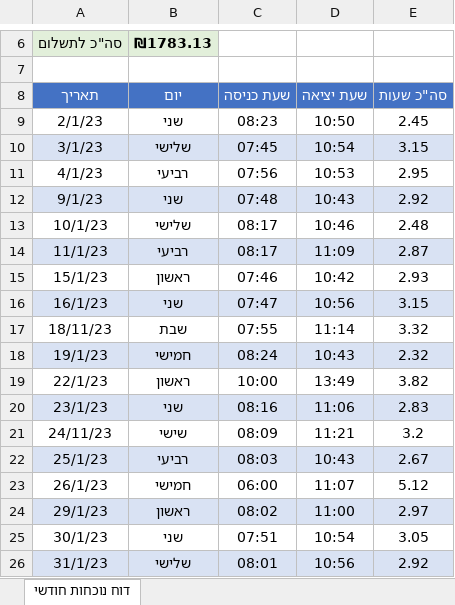
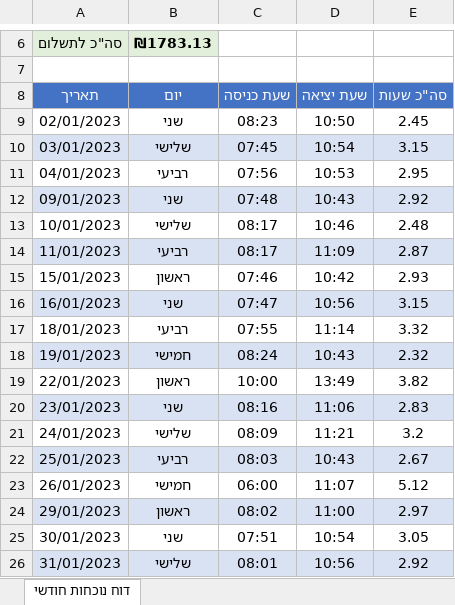
Before and after one commit to Yocheved4427/convert-reports, an Excel workbook: output_pdfs/n_r_10_n_converted.xlsx, sheet דוח נוכחות חודשי, drawn as a sheet; only a part is shown, gaps mark what is left out; values as stored, in another font and other column widths than the file's, no borders; the diff names each change by its address in the sheet, - before the commit and + after, or states it on an @@ line.

```diff
--- a/output_pdfs/n_r_10_n_converted.xlsx (sheet דוח נוכחות חודשי)
+++ b/output_pdfs/n_r_10_n_converted.xlsx (sheet דוח נוכחות חודשי)
-A9 (תאריך): 2/1/23
+A9 (תאריך): 02/01/2023
-A10 (תאריך): 3/1/23
+A10 (תאריך): 03/01/2023
-A11 (תאריך): 4/1/23
+A11 (תאריך): 04/01/2023
-A12 (תאריך): 9/1/23
+A12 (תאריך): 09/01/2023
-A13 (תאריך): 10/1/23
+A13 (תאריך): 10/01/2023
-A14 (תאריך): 11/1/23
+A14 (תאריך): 11/01/2023
-A15 (תאריך): 15/1/23
+A15 (תאריך): 15/01/2023
-A16 (תאריך): 16/1/23
+A16 (תאריך): 16/01/2023
-A17 (תאריך): 18/11/23
+A17 (תאריך): 18/01/2023
-B17 (יום): שבת
+B17 (יום): רביעי
-A18 (תאריך): 19/1/23
+A18 (תאריך): 19/01/2023
-A19 (תאריך): 22/1/23
+A19 (תאריך): 22/01/2023
-A20 (תאריך): 23/1/23
+A20 (תאריך): 23/01/2023
-A21 (תאריך): 24/11/23
+A21 (תאריך): 24/01/2023
-B21 (יום): שישי
+B21 (יום): שלישי
-A22 (תאריך): 25/1/23
+A22 (תאריך): 25/01/2023
-A23 (תאריך): 26/1/23
+A23 (תאריך): 26/01/2023
-A24 (תאריך): 29/1/23
+A24 (תאריך): 29/01/2023
-A25 (תאריך): 30/1/23
+A25 (תאריך): 30/01/2023
-A26 (תאריך): 31/1/23
+A26 (תאריך): 31/01/2023
```
Also changed, not shown: output_pdfs/a_r_25_converted.xlsx, output_pdfs/a_r_9_converted.xlsx, 13 other files.
